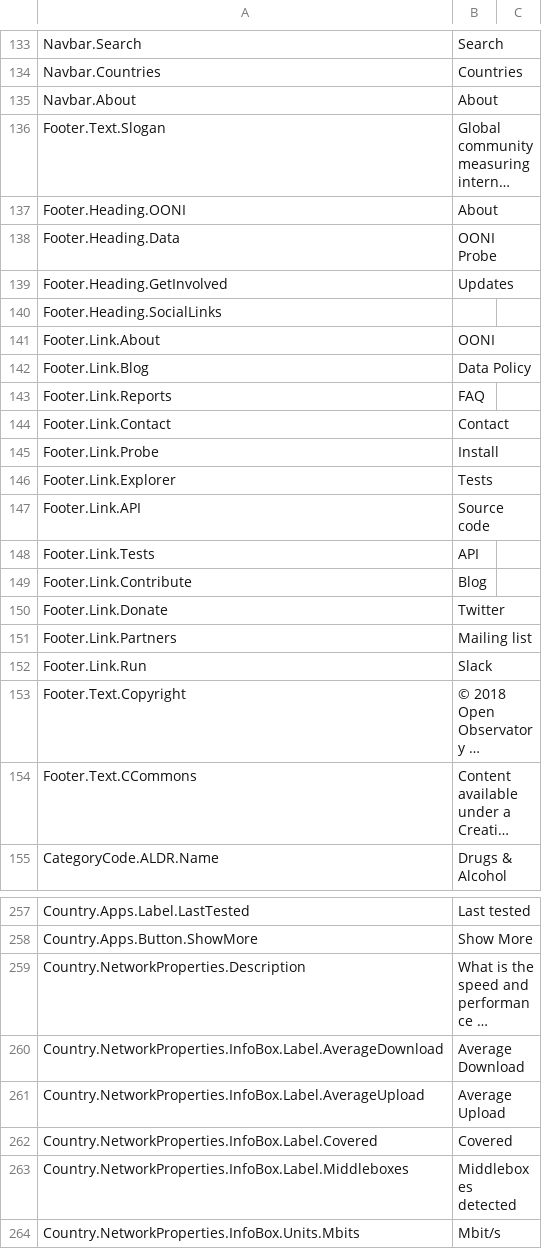
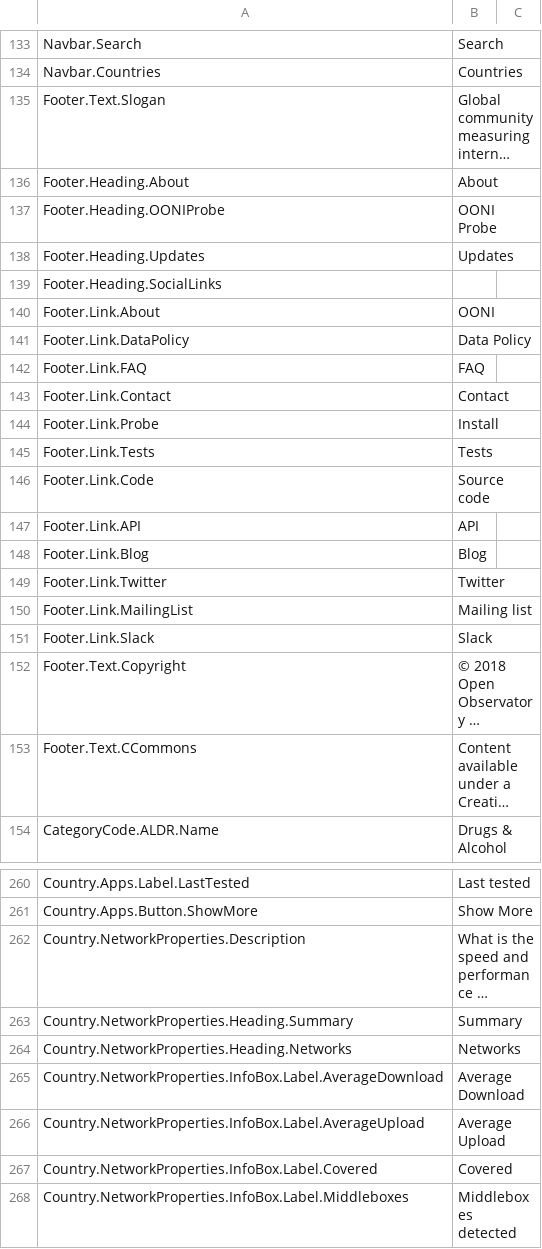
Before and after one commit to ooni/translations, a CSV file: explorer/en/strings.csv, drawn as a sheet; only a part is shown, gaps mark what is left out; the shorter side is filled out with more unchanged rows; long unchanged cells end in …; removed rows and columns are numbered as before the commit, all else as after; the diff covers the shown part only; the diff names each change by its address in the sheet, - before the commit and + after, or states it on an @@ line.

Commit message:
Update explorer strings.csv

```diff
--- a/explorer/en/strings.csv
+++ b/explorer/en/strings.csv
-row 135: Navbar.About | About
-A136: Footer.Heading.OONI
+A136: Footer.Heading.About
-A137: Footer.Heading.Data
+A137: Footer.Heading.OONIProbe
-A138: Footer.Heading.GetInvolved
+A138: Footer.Heading.Updates
-A141: Footer.Link.Blog
+A141: Footer.Link.DataPolicy
-A142: Footer.Link.Reports
+A142: Footer.Link.FAQ
-A145: Footer.Link.Explorer
+A145: Footer.Link.Tests
+row 146: Footer.Link.Code | Source code
-B147: Source code
+B147: API
-row 148: Footer.Link.Tests | API
-A148: Footer.Link.Contribute
+A148: Footer.Link.Blog
-A149: Footer.Link.Donate
+A149: Footer.Link.Twitter
-A150: Footer.Link.Partners
+A150: Footer.Link.MailingList
-A151: Footer.Link.Run
+A151: Footer.Link.Slack
+row 263: Country.NetworkProperties.Heading.Summary | Summary
+row 264: Country.NetworkProperties.Heading.Networks | Networks
```
Also changed, not shown: 68 added rows and 1 edited cell elsewhere in this file.
